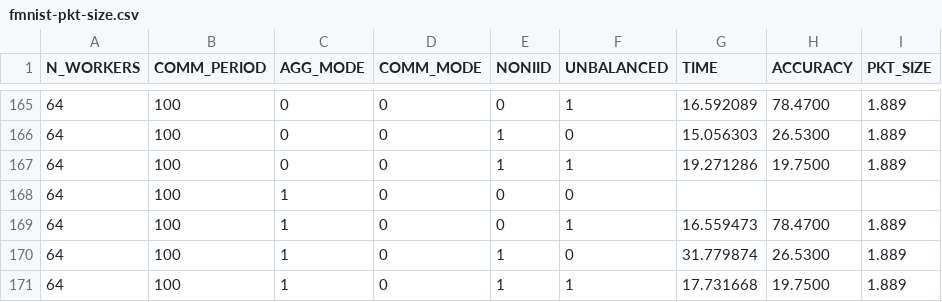
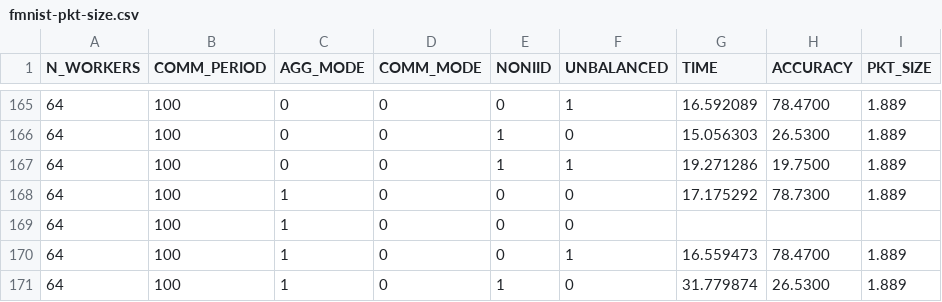
Before and after one commit to sashlinreddy/dyn-fed, a CSV file: data/output/fmnist-pkt-size.csv, drawn as a sheet; only a part is shown, gaps mark what is left out; the shorter side is filled out with more unchanged rows; the diff names each change by its address in the sheet, - before the commit and + after, or states it on an @@ line.

Commit message:
Added comm period=100 for mnist result

```diff
--- a/data/output/fmnist-pkt-size.csv
+++ b/data/output/fmnist-pkt-size.csv
+row 168: 64 | 100 | 1 | 0 | 0 | 0 | 17.175292 | 78.7300 | 1.889
```
